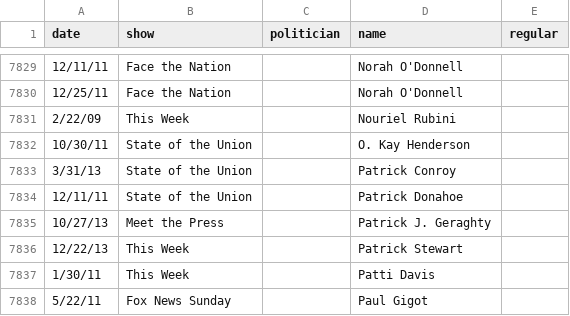
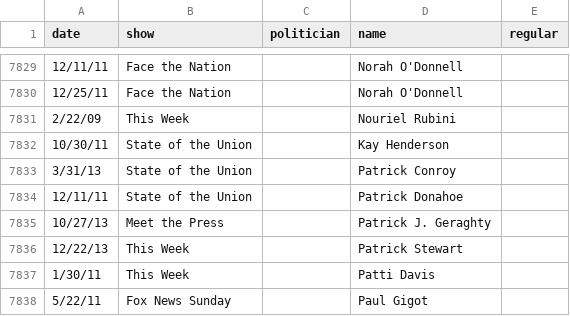
Before and after one commit to TheUpshot/Sunday-Shows, a CSV file: guests.csv, drawn as a sheet; only a part is shown, gaps mark what is left out.

Commit message:
fixed Kay Henderson

```diff
--- a/guests.csv
+++ b/guests.csv
@@ -7831,3 +7831,3 @@ date,show,politician,name,regular
 2/22/09,This Week,,Nouriel Rubini,
-10/30/11,State of the Union,,O. Kay Henderson,
+10/30/11,State of the Union,,Kay Henderson,
 3/31/13,State of the Union,,Patrick Conroy,
```
